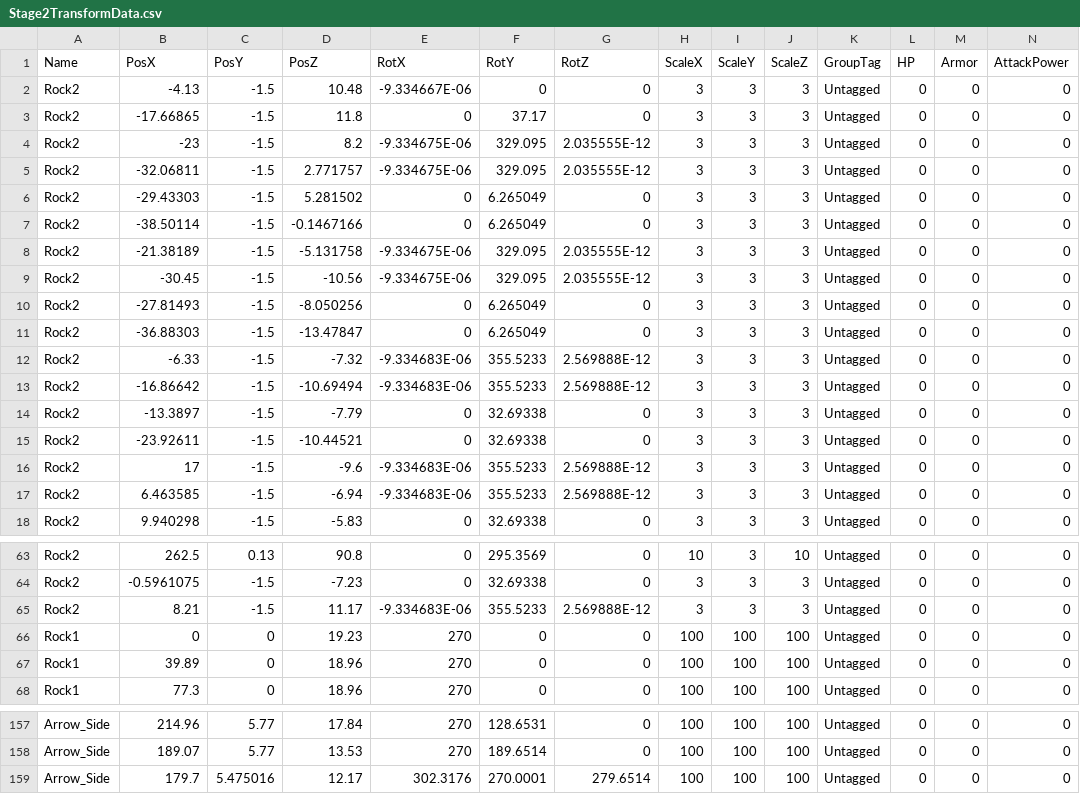
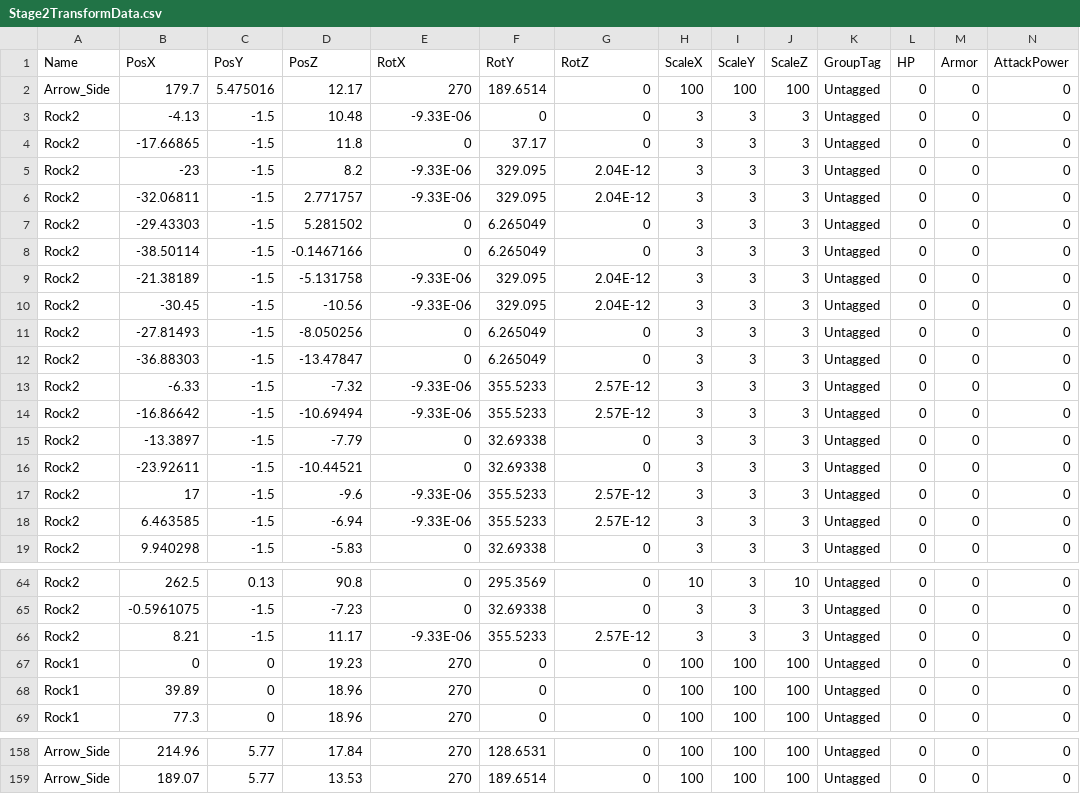
Before and after one commit to lovecap7/Summer2_ChangeCollidable, a CSV file: project/Summer2/Data/CSV/Stage2/Stage2TransformData.csv, drawn as a sheet; only a part is shown, gaps mark what is left out; removed rows and columns are numbered as before the commit, all else as after; rows hold the shown columns only; the diff covers the shown part only; the diff names each change by its address in the sheet, - before the commit and + after, or states it on an @@ line.

```diff
--- a/project/Summer2/Data/CSV/Stage2/Stage2TransformData.csv
+++ b/project/Summer2/Data/CSV/Stage2/Stage2TransformData.csv
+row 2: Arrow_Side | 179.7 | 5.475016 | 12.17 | 270 | 189.6514 | 0 | 100 | 100 | 100 | Untagged | 0 | 0 | 0
-E3 (RotX): -9.334667E-06
+E3 (RotX): -9.33E-06
-E5:E6 (RotX): -9.334675E-06
+E5:E6 (RotX): -9.33E-06
-G5:G6 (RotZ): 2.035555E-12
+G5:G6 (RotZ): 2.04E-12
-E9:E10 (RotX): -9.334675E-06
+E9:E10 (RotX): -9.33E-06
-G9:G10 (RotZ): 2.035555E-12
+G9:G10 (RotZ): 2.04E-12
-E13:E14 (RotX): -9.334683E-06
+E13:E14 (RotX): -9.33E-06
-G13:G14 (RotZ): 2.569888E-12
+G13:G14 (RotZ): 2.57E-12
-E17:E18 (RotX): -9.334683E-06
+E17:E18 (RotX): -9.33E-06
-G17:G18 (RotZ): 2.569888E-12
+G17:G18 (RotZ): 2.57E-12
-E66 (RotX): -9.334683E-06
+E66 (RotX): -9.33E-06
-G66 (RotZ): 2.569888E-12
+G66 (RotZ): 2.57E-12
-row 159: Arrow_Side | 179.7 | 5.475016 | 12.17 | 302.3176 | 270.0001 | 279.6514 | 100 | 100 | 100 | Untagged | 0 | 0 | 0
```
Also changed, not shown: 1 edited cell elsewhere in this file, project/Summer2/Data/CSV/Stage1/Stage1CharacterTransformData.csv, 4 other files.
